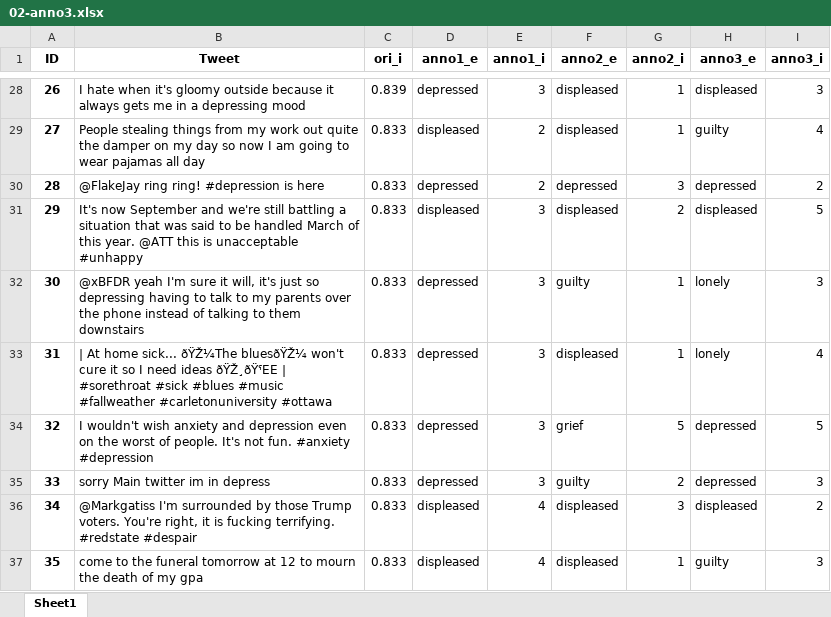
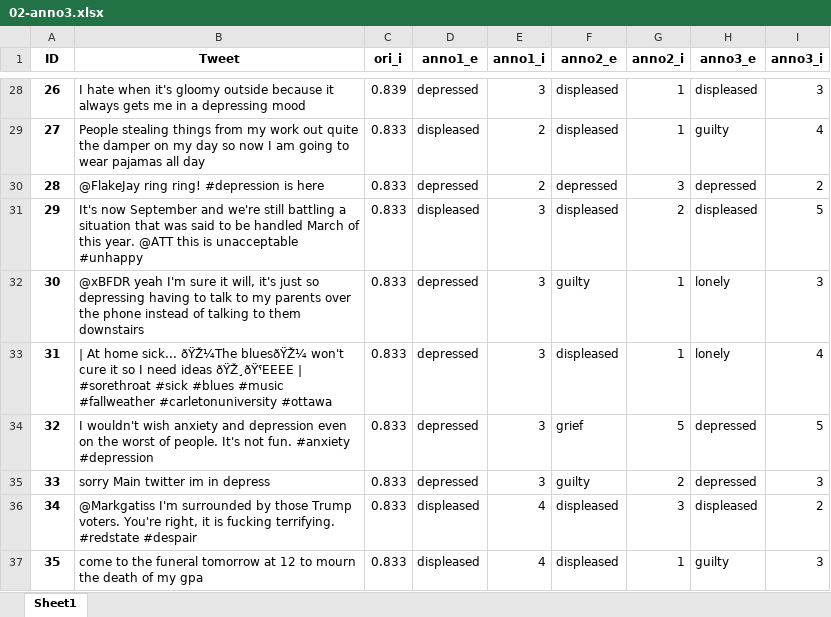
Before and after one commit to EricSHuang/419-Project, an Excel workbook: 02-anno3.xlsx, sheet Sheet1, drawn as a sheet; only a part is shown, gaps mark what is left out; values as stored, in another font and other column widths than the file's, no borders; the diff covers the shown part only; the diff names each change by its address in the sheet, - before the commit and + after, or states it on an @@ line.

```diff
--- a/02-anno3.xlsx (sheet Sheet1)
+++ b/02-anno3.xlsx (sheet Sheet1)
-B33 (Tweet): …need ideas ðŸŽ¸ðŸˁEE | #sorethroat…
+B33 (Tweet): …need ideas ðŸŽ¸ðŸˁEEEE | #sorethroat…
```
Also changed, not shown: 39 edited cells elsewhere in this sheet, 02-Cleaned_Dataset.xlsx, 02-anno2_p.xlsx, 10 other files.
